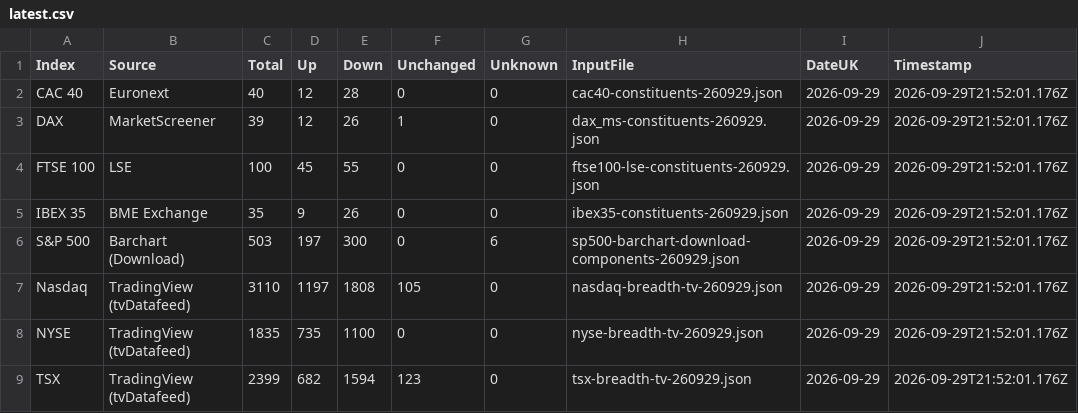
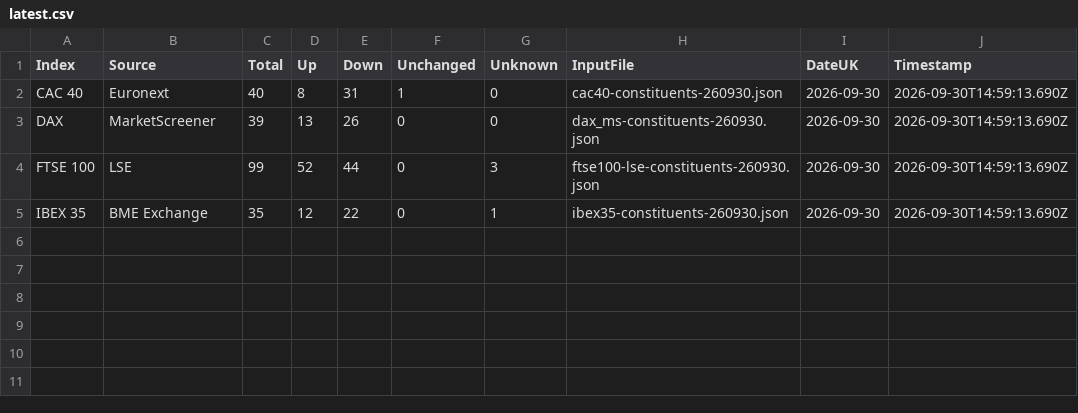
Before and after one commit to compound-lab/data, a CSV file: published/data/datasets/index_breadth/latest.csv, drawn as a sheet.

Commit message:
Update published data (2026-09-30T14-59-27-501Z)

```diff
--- a/published/data/datasets/index_breadth/latest.csv
+++ b/published/data/datasets/index_breadth/latest.csv
@@ -1,9 +1,5 @@
 Index,Source,Total,Up,Down,Unchanged,Unknown,InputFile,DateUK,Timestamp
-CAC 40,Euronext,40,12,28,0,0,cac40-constituents-260929.json,2026-09-29,2026-09-29T21:52:01.176Z
-DAX,MarketScreener,39,12,26,1,0,dax_ms-constituents-260929.json,2026-09-29,2026-09-29T21:52:01.176Z
-FTSE 100,LSE,100,45,55,0,0,ftse100-lse-constituents-260929.json,2026-09-29,2026-09-29T21:52:01.176Z
-IBEX 35,BME Exchange,35,9,26,0,0,ibex35-constituents-260929.json,2026-09-29,2026-09-29T21:52:01.176Z
-S&P 500,Barchart (Download),503,197,300,0,6,sp500-barchart-download-components-260929.json,2026-09-29,2026-09-29T21:52:01.176Z
-Nasdaq,TradingView (tvDatafeed),3110,1197,1808,105,0,nasdaq-breadth-tv-260929.json,2026-09-29,2026-09-29T21:52:01.176Z
-NYSE,TradingView (tvDatafeed),1835,735,1100,0,0,nyse-breadth-tv-260929.json,2026-09-29,2026-09-29T21:52:01.176Z
-TSX,TradingView (tvDatafeed),2399,682,1594,123,0,tsx-breadth-tv-260929.json,2026-09-29,2026-09-29T21:52:01.176Z
+CAC 40,Euronext,40,8,31,1,0,cac40-constituents-260930.json,2026-09-30,2026-09-30T14:59:13.690Z
+DAX,MarketScreener,39,13,26,0,0,dax_ms-constituents-260930.json,2026-09-30,2026-09-30T14:59:13.690Z
+FTSE 100,LSE,99,52,44,0,3,ftse100-lse-constituents-260930.json,2026-09-30,2026-09-30T14:59:13.690Z
+IBEX 35,BME Exchange,35,12,22,0,1,ibex35-constituents-260930.json,2026-09-30,2026-09-30T14:59:13.690Z
```
Also changed, not shown: published/data/datasets/index_headlines/etf_latest.csv, published/data/datasets/index_headlines/latest.csv, 17 other files.
